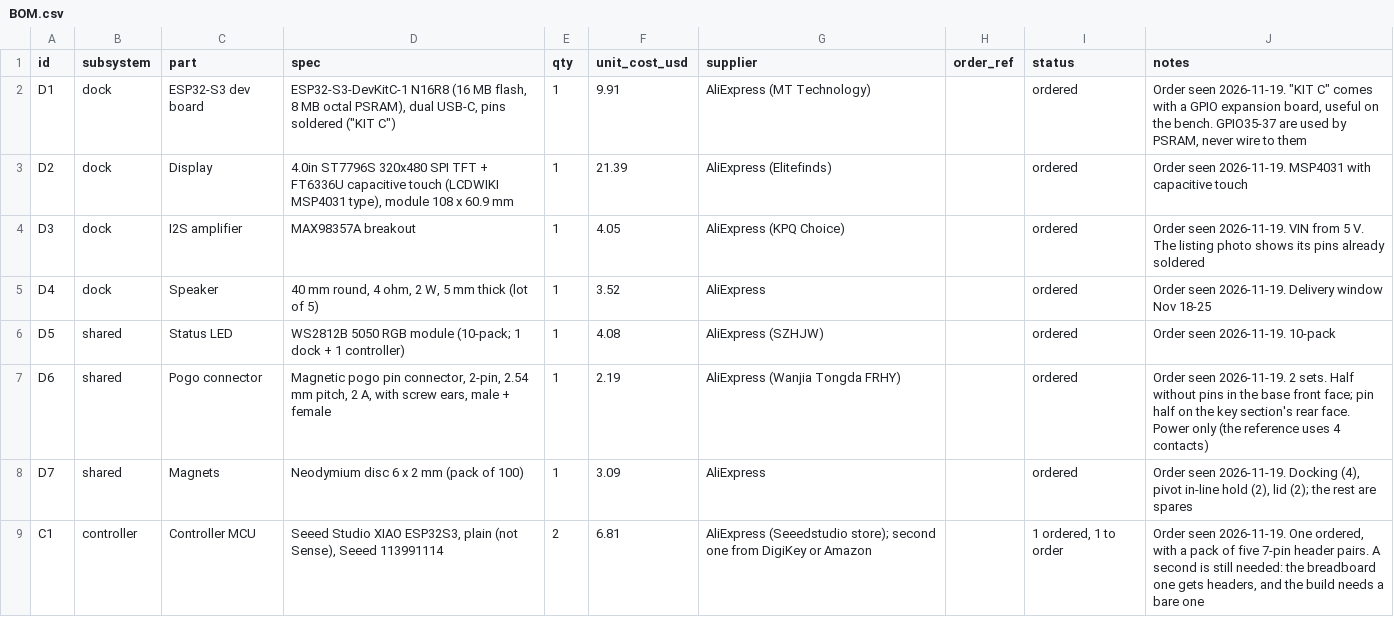
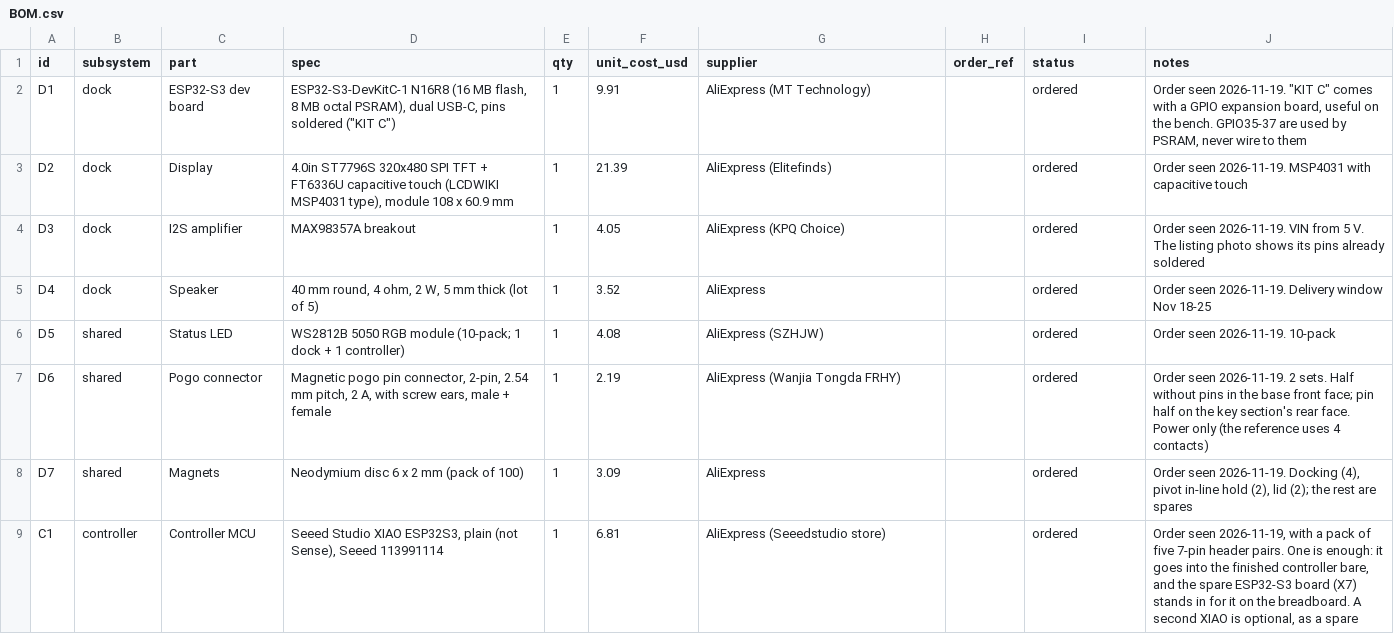
Before and after one commit to nicorudu/projects, a CSV file: agent-controller/hardware/bom/BOM.csv, drawn as a sheet; only a part is shown; the diff covers the shown part only.

```diff
--- a/agent-controller/hardware/bom/BOM.csv
+++ b/agent-controller/hardware/bom/BOM.csv
@@ -8,2 +8,2 @@ D6,shared,Pogo connector,"Magnetic pogo pin connector, 2-pin, 2.54 mm pitch, 2 A
 D7,shared,Magnets,Neodymium disc 6 x 2 mm (pack of 100),1,3.09,AliExpress,,ordered,"Order seen 2026-11-19. Docking (4), pivot in-line hold (2), lid (2); the rest are spares"
-C1,controller,Controller MCU,"Seeed Studio XIAO ESP32S3, plain (not Sense), Seeed 113991114",2,6.81,AliExpress (Seeedstudio store); second one from DigiKey or Amazon,,"1 ordered, 1 to order","Order seen 2026-11-19. One ordered, with a pack of five 7-pin header pairs. A second is still needed: the breadboard one gets headers, and the build needs a bare one"
+C1,controller,Controller MCU,"Seeed Studio XIAO ESP32S3, plain (not Sense), Seeed 113991114",1,6.81,AliExpress (Seeedstudio store),,ordered,"Order seen 2026-11-19, with a pack of five 7-pin header pairs. One is enough: it goes into the finished controller bare, and the spare ESP32-S3 board (X7) stands in for it on the breadboard. A second XIAO is optional, as a spare"
```
Also changed, not shown: 10 edited cells elsewhere in this file, 4 other files.
